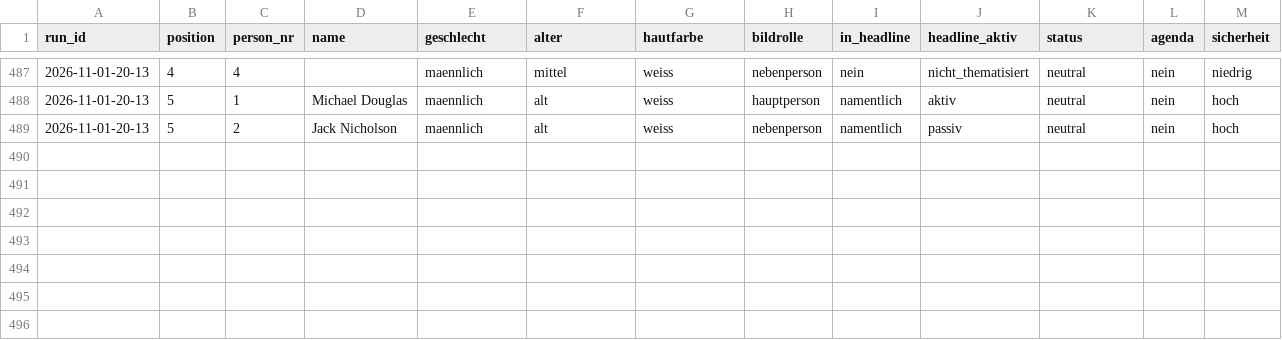
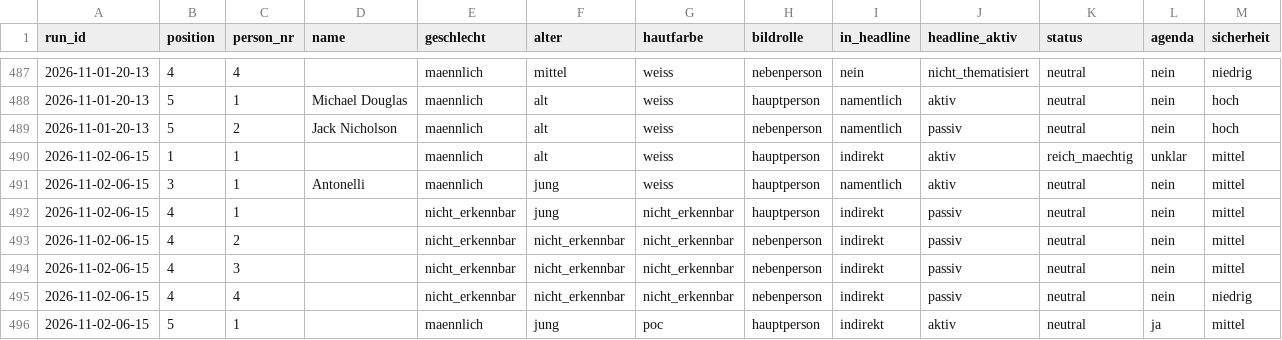
Before and after one commit to happkatharina71-bit/crmd, a CSV file: webde-monitor/data/persons.csv, drawn as a sheet; only a part is shown, gaps mark what is left out; rows hold the shown columns only; the diff names each change by its address in the sheet, - before the commit and + after, or states it on an @@ line.

```diff
--- a/webde-monitor/data/persons.csv
+++ b/webde-monitor/data/persons.csv
+row 490: 2026-11-02-06-15 | 1 | 1 |  | maennlich | alt | weiss | hauptperson | indirekt | aktiv | reich_maechtig | unklar | mittel
+row 491: 2026-11-02-06-15 | 3 | 1 | Antonelli | maennlich | jung | weiss | hauptperson | namentlich | aktiv | neutral | nein | mittel
+row 492: 2026-11-02-06-15 | 4 | 1 |  | nicht_erkennbar | jung | nicht_erkennbar | hauptperson | indirekt | passiv | neutral | nein | mittel
+row 493: 2026-11-02-06-15 | 4 | 2 |  | nicht_erkennbar | nicht_erkennbar | nicht_erkennbar | nebenperson | indirekt | passiv | neutral | nein | mittel
+row 494: 2026-11-02-06-15 | 4 | 3 |  | nicht_erkennbar | nicht_erkennbar | nicht_erkennbar | nebenperson | indirekt | passiv | neutral | nein | mittel
+row 495: 2026-11-02-06-15 | 4 | 4 |  | nicht_erkennbar | nicht_erkennbar | nicht_erkennbar | nebenperson | indirekt | passiv | neutral | nein | niedrig
+row 496: 2026-11-02-06-15 | 5 | 1 |  | maennlich | jung | poc | hauptperson | indirekt | aktiv | neutral | ja | mittel
```
Also changed, not shown: webde-monitor/data/teasers.csv, 7 other files.
